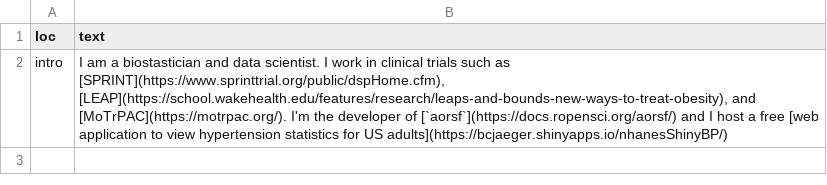
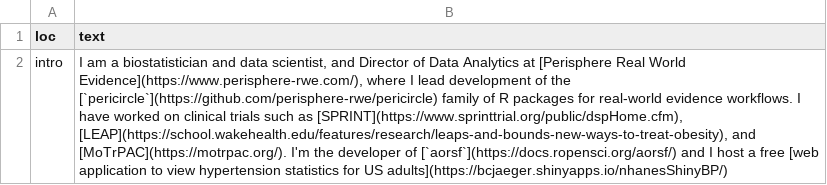
Before and after one commit to bcjaeger/cv, a CSV file: data/text_blocks.csv, drawn as a sheet; the diff names each change by its address in the sheet, - before the commit and + after, or states it on an @@ line.

```diff
--- a/data/text_blocks.csv
+++ b/data/text_blocks.csv
-B2 (text): …am a biostastician and data scientist. I work in clinical trials…
+B2 (text): …am a biostatistician and data scientist, and Director of Data Analytics at [Perisphere Real World Evidence](https://www.perisphere-rwe.com/), where I lead development of the [`pericircle`](https://github.com/perisphere-rwe/pericircle) family of R packages for real-world evidence workflows. I have worked on clinical trials…
```
Also changed, not shown: data/entries_init.csv, 15 other files.
